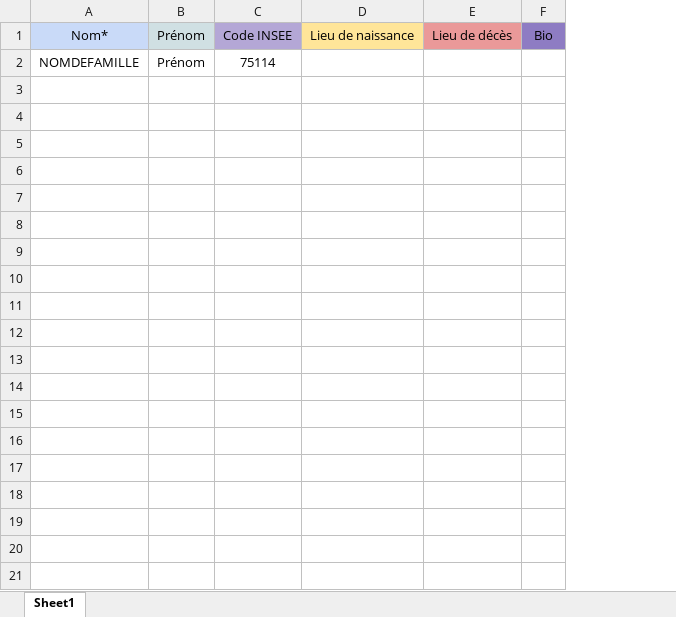
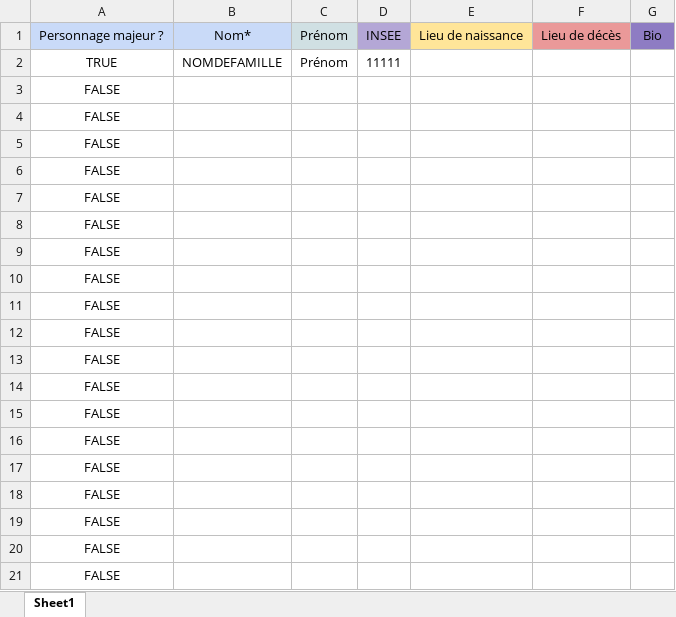
Before and after one commit to ilefM/tracesadmin, an Excel workbook: public/templates/gabarit_pionniers.xlsx, sheet Sheet1, drawn as a sheet; only a part is shown; values as stored, in another font and other column widths than the file's, no borders; charts and pictures not drawn; removed rows and columns are numbered as before the commit, all else as after; the diff covers the shown part only; the diff names each change by its address in the sheet, - before the commit and + after, or states it on an @@ line.

```diff
--- a/public/templates/gabarit_pionniers.xlsx (sheet Sheet1)
+++ b/public/templates/gabarit_pionniers.xlsx (sheet Sheet1)
+column A, rows 1-2: Personnage majeur ? | TRUE
-column C, rows 1-2: Code INSEE | 75114
+column D, rows 1-2: INSEE | 11111
+row 3: FALSE
+row 4: FALSE
+row 5: FALSE
+row 6: FALSE
+row 7: FALSE
+row 8: FALSE
+row 9: FALSE
+row 10: FALSE
+row 11: FALSE
+row 12: FALSE
+row 13: FALSE
+row 14: FALSE
+row 15: FALSE
+row 16: FALSE
+row 17: FALSE
+row 18: FALSE
+row 19: FALSE
+row 20: FALSE
+row 21: FALSE
```
Also changed, not shown: 979 added rows elsewhere in this sheet, public/templates/gabarit_communes.xlsx, 5 other files.
